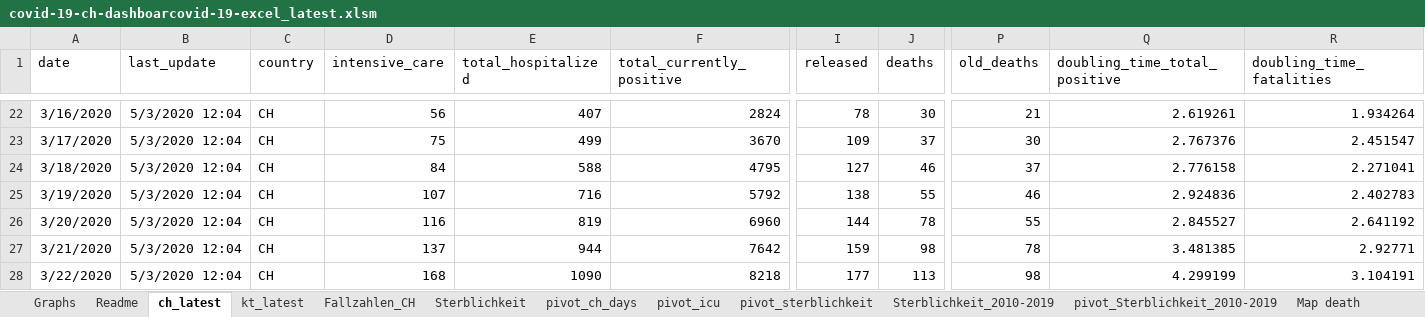
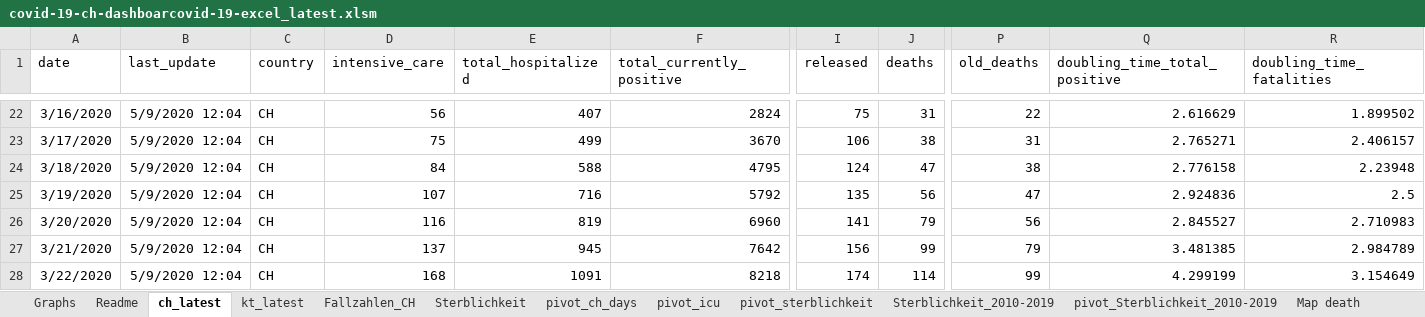
Before and after one commit to tgdbepe4/codvid_19_excel, an Excel workbook: privious versions/covid-19-ch-dashboarcovid-19-excel_latest.xlsm, sheet ch_latest, drawn as a sheet; only a part is shown, gaps mark what is left out; values as stored, in another font and other column widths than the file's, no borders; table styles not drawn; the diff covers the shown part only; the diff names each change by its address in the sheet, - before the commit and + after, or states it on an @@ line.

```diff
--- a/privious versions/covid-19-ch-dashboarcovid-19-excel_latest.xlsm (sheet ch_latest)
+++ b/privious versions/covid-19-ch-dashboarcovid-19-excel_latest.xlsm (sheet ch_latest)
-B22:B28 (last_update): 5/3/2020 12:04
+B22:B28 (last_update): 5/9/2020 12:04
-I22 (released): 78
+I22 (released): 75
-J22 (deaths): 30
+J22 (deaths): 31
-P22 (old_deaths): 21
+P22 (old_deaths): 22
-Q22 (doubling_time_total_positive): 2.619261
+Q22 (doubling_time_total_positive): 2.616629
-R22 (doubling_time_fatalities): 1.934264
+R22 (doubling_time_fatalities): 1.899502
-I23 (released): 109
+I23 (released): 106
-J23 (deaths): 37
+J23 (deaths): 38
-P23 (old_deaths): 30
+P23 (old_deaths): 31
-Q23 (doubling_time_total_positive): 2.767376
+Q23 (doubling_time_total_positive): 2.765271
-R23 (doubling_time_fatalities): 2.451547
+R23 (doubling_time_fatalities): 2.406157
-I24 (released): 127
+I24 (released): 124
-J24 (deaths): 46
+J24 (deaths): 47
-P24 (old_deaths): 37
+P24 (old_deaths): 38
-R24 (doubling_time_fatalities): 2.271041
+R24 (doubling_time_fatalities): 2.23948
-I25 (released): 138
+I25 (released): 135
-J25 (deaths): 55
+J25 (deaths): 56
-P25 (old_deaths): 46
+P25 (old_deaths): 47
-R25 (doubling_time_fatalities): 2.402783
+R25 (doubling_time_fatalities): 2.5
-I26 (released): 144
+I26 (released): 141
-J26 (deaths): 78
+J26 (deaths): 79
-P26 (old_deaths): 55
+P26 (old_deaths): 56
-R26 (doubling_time_fatalities): 2.641192
+R26 (doubling_time_fatalities): 2.710983
-E27 (total_hospitalized): 944
+E27 (total_hospitalized): 945
-I27 (released): 159
+I27 (released): 156
-J27 (deaths): 98
+J27 (deaths): 99
-P27 (old_deaths): 78
+P27 (old_deaths): 79
-R27 (doubling_time_fatalities): 2.92771
+R27 (doubling_time_fatalities): 2.984789
-E28 (total_hospitalized): 1090
+E28 (total_hospitalized): 1091
-I28 (released): 177
+I28 (released): 174
-J28 (deaths): 113
+J28 (deaths): 114
-P28 (old_deaths): 98
+P28 (old_deaths): 99
-R28 (doubling_time_fatalities): 3.104191
+R28 (doubling_time_fatalities): 3.154649
```
Also changed, not shown: 6 added rows and 478 edited cells elsewhere in this sheet, sheet Fallzahlen_CH, sheet kt_latest, sheet pivot_icu, sheet pivot_ch_days, sheet Graphs, sheet Map death, 1 more sheet, charts or pictures, 5 other files.
